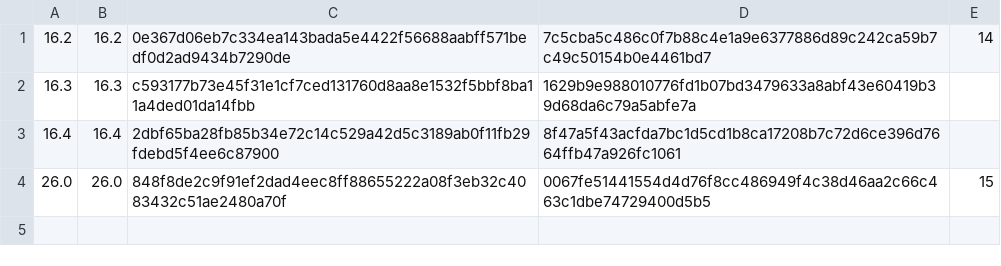
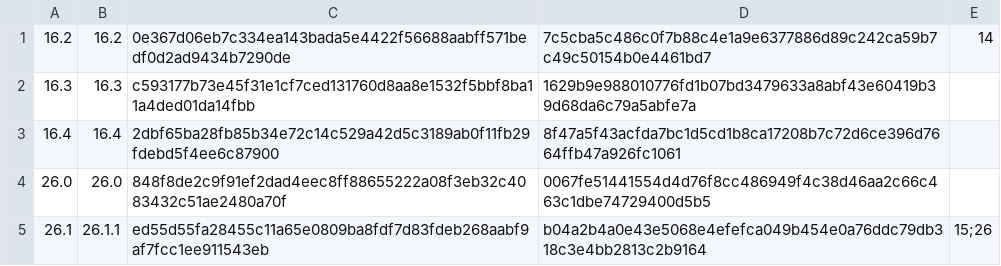
Before and after one commit to RobotLocomotion/drake-ci, a CSV file: setup/mac/xcode_hashes.csv, drawn as a sheet.

Commit message:
Add support for macOS Tahoe (#365)
* setup/mac: Move network setup to provisioning

Since the same images are always reused, this step only needs to be
called once.

* setup/mac: Remove Brewfile

EC2 pre-installs `awscli` on their machines, and `cmake` is installed
by Drake's prereqs. These are the only two remaining packages.

* setup/mac: Update to pip3.14

Drake now prefers Python 3.14 on macOS.

* setup/mac: Allow multiple default OS versions for a single Xcode

* setup/mac: Add Xcode 26.1

Move Sequoia and add Tahoe both under the new Xcode.

* setup/mac: fix xcode version semantics

* setup/mac: add todo for provisioning enhancement

* setup/mac: remove install brew from install_prereqs

We do this in ami_init_script now.

* Add Tahoe in version parsing

```diff
--- a/setup/mac/xcode_hashes.csv
+++ b/setup/mac/xcode_hashes.csv
@@ -3,2 +3,3 @@
 16.4,16.4,2dbf65ba28fb85b34e72c14c529a42d5c3189ab0f11fb29fdebd5f4ee6c87900,8f47a5f43acfda7bc1d5cd1b8ca17208b7c72d6ce396d7664ffb47a926fc1061,
-26.0,26.0,848f8de2c9f91ef2dad4eec8ff88655222a08f3eb32c4083432c51ae2480a70f,0067fe51441554d4d76f8cc486949f4c38d46aa2c66c463c1dbe74729400d5b5,15
+26.0,26.0,848f8de2c9f91ef2dad4eec8ff88655222a08f3eb32c4083432c51ae2480a70f,0067fe51441554d4d76f8cc486949f4c38d46aa2c66c463c1dbe74729400d5b5,
+26.1,26.1.1,ed55d55fa28455c11a65e0809ba8fdf7d83fdeb268aabf9af7fcc1ee911543eb,b04a2b4a0e43e5068e4efefca049b454e0a76ddc79db318c3e4bb2813c2b9164,15;26
```
Also changed, not shown: 9 other files.
